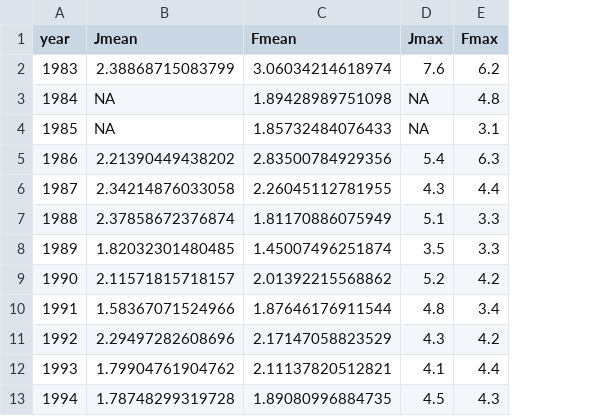
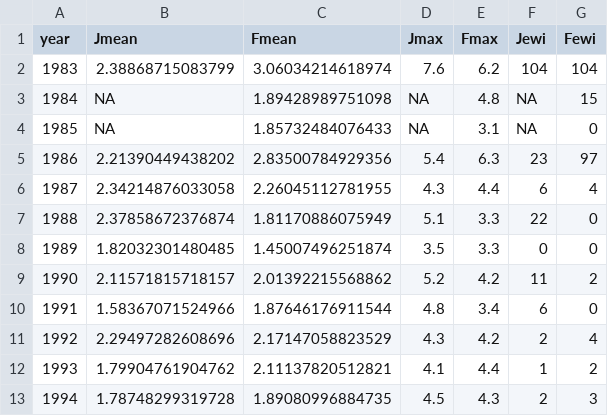
Before and after one commit to bbecker1000/eSeal_Silas, a CSV file: Data/waveData.csv, drawn as a sheet; only a part is shown; the diff names each change by its address in the sheet, - before the commit and + after, or states it on an @@ line.

```diff
--- a/Data/waveData.csv
+++ b/Data/waveData.csv
+column F (Jewi), rows 2-13: 104 | NA | NA | 23 | 6 | 22 | 0 | 11 | 6 | 2 | 1 | 2
+column G (Fewi), rows 2-13: 104 | 15 | 0 | 97 | 4 | 0 | 0 | 2 | 0 | 4 | 2 | 3
```
Also changed, not shown: Data/waveDataSouth.csv, 4 other files.
